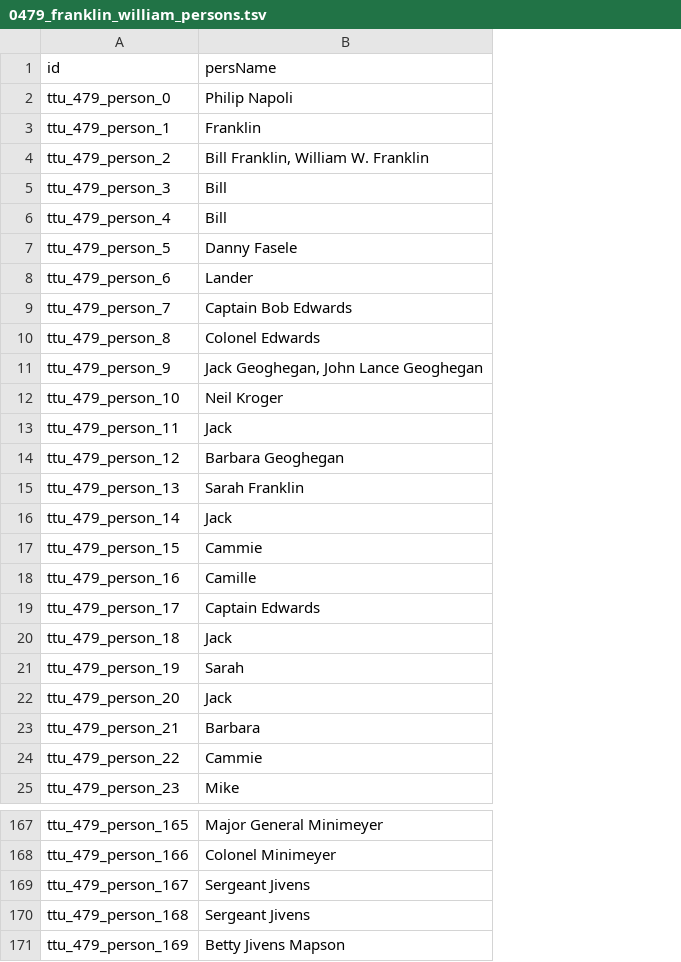
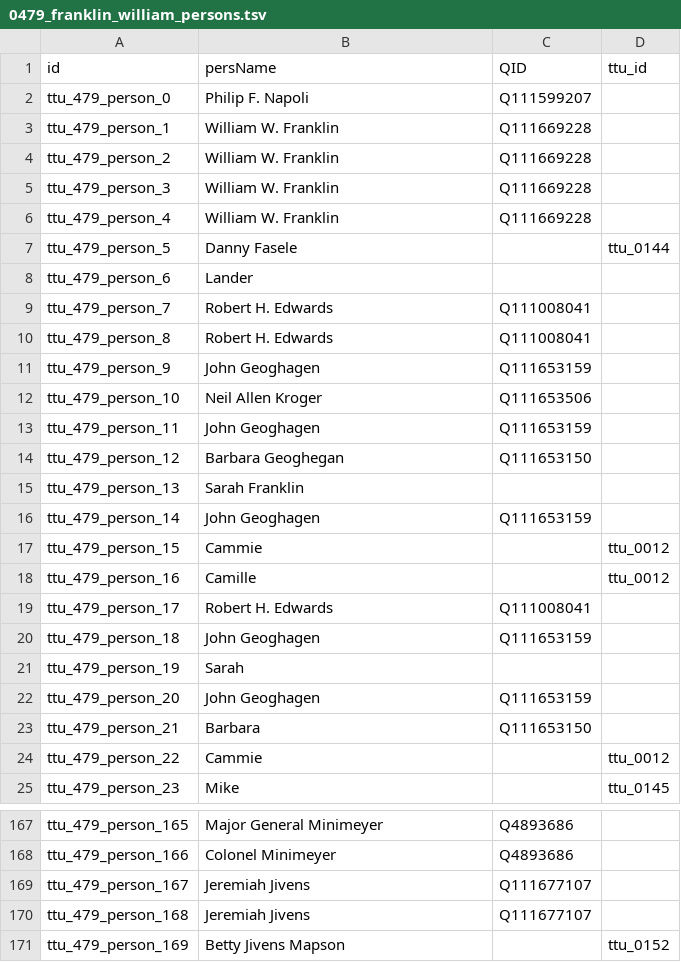
Before and after one commit to Dartmouth-Digital-History-Initiative/VNCA-Encoding, a TSV file: tsv/0479_franklin_william_persons.tsv, drawn as a sheet; only a part is shown, gaps mark what is left out; the diff covers the shown part only; the diff names each change by its address in the sheet, - before the commit and + after, or states it on an @@ line.

Commit message:
Update 0479_franklin_william_persons.tsv

```diff
--- a/tsv/0479_franklin_william_persons.tsv
+++ b/tsv/0479_franklin_william_persons.tsv
+column C (QID), rows 2-23: Q111599207 | Q111669228 | Q111669228 | Q111669228 | Q111669228 |  |  | Q111008041 | Q111008041 | Q111653159 | Q111653506 | Q111653159 | Q111653150 |  | Q111653159 |  |  | Q111008041 | Q111653159 |  | Q111653159 | Q111653150; rows 167-170: Q4893686 | Q4893686 | Q111677107 | Q111677107
+column D (ttu_id), rows 7-25: ttu_0144 |  |  |  |  |  |  |  |  |  | ttu_0012 | ttu_0012 |  |  |  |  |  | ttu_0012 | ttu_0145; row 171: ttu_0152
-B2 (persName): Philip Napoli
+B2 (persName): Philip F. Napoli
-B3 (persName): Franklin
+B3 (persName): William W. Franklin
-B4 (persName): Bill Franklin, William W. Franklin
+B4 (persName): William W. Franklin
-B5:B6 (persName): Bill
+B5:B6 (persName): William W. Franklin
-B9 (persName): Captain Bob Edwards
+B9 (persName): Robert H. Edwards
-B10 (persName): Colonel Edwards
+B10 (persName): Robert H. Edwards
-B11 (persName): Jack Geoghegan, John Lance Geoghegan
+B11 (persName): John Geoghagen
-B12 (persName): Neil Kroger
+B12 (persName): Neil Allen Kroger
-B13 (persName): Jack
+B13 (persName): John Geoghagen
-B16 (persName): Jack
+B16 (persName): John Geoghagen
-B19 (persName): Captain Edwards
+B19 (persName): Robert H. Edwards
-B20 (persName): Jack
+B20 (persName): John Geoghagen
-B22 (persName): Jack
+B22 (persName): John Geoghagen
-B169:B170 (persName): Sergeant Jivens
+B169:B170 (persName): Jeremiah Jivens
```
Also changed, not shown: 86 edited cells elsewhere in this file.
